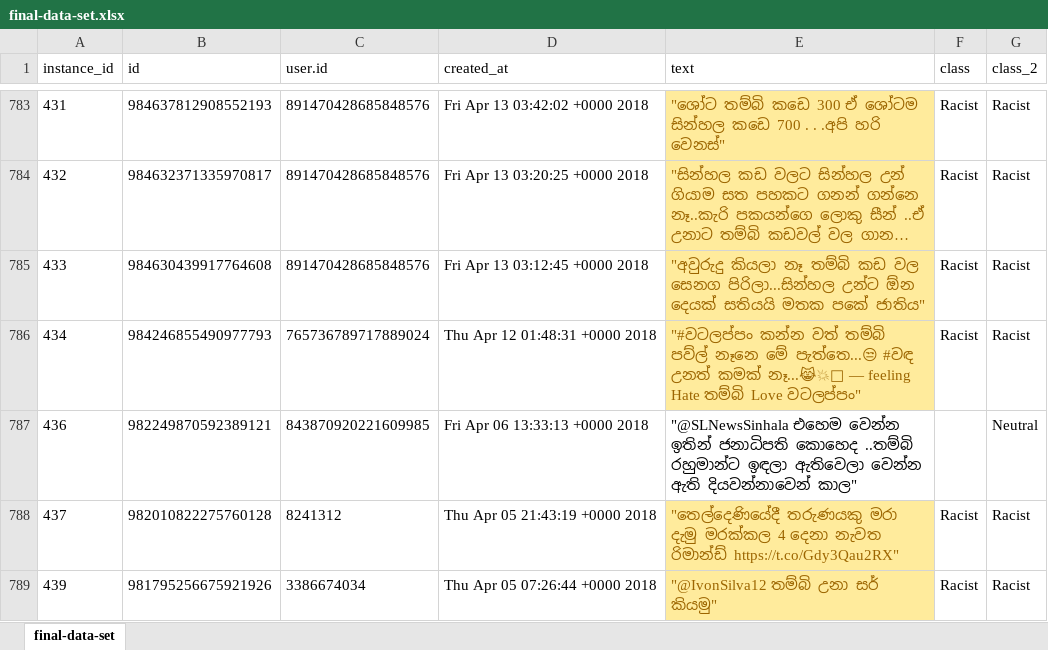
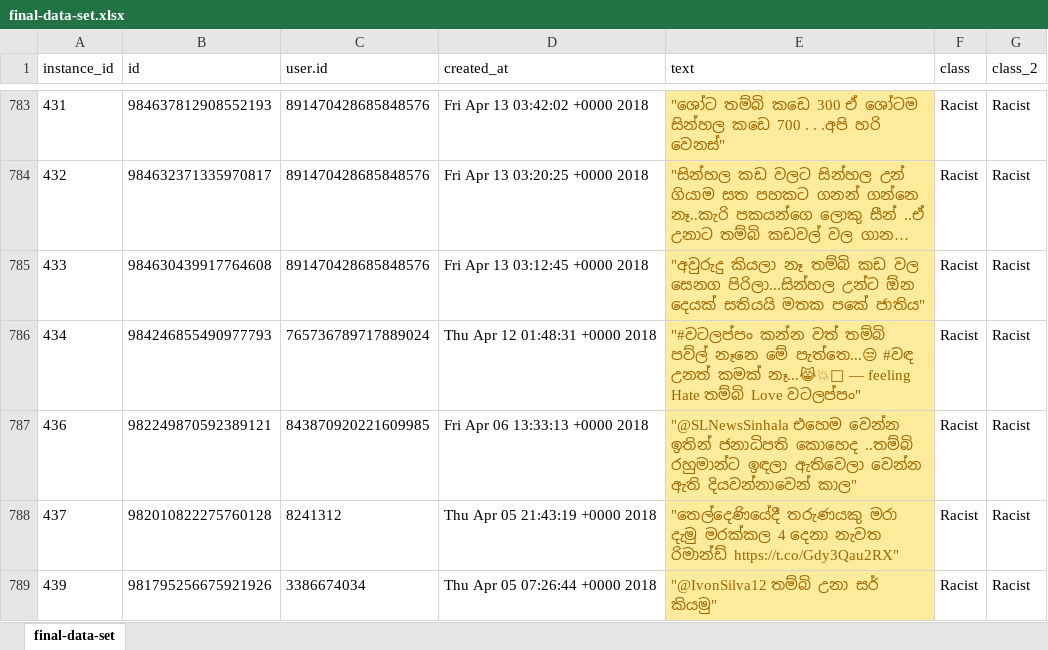
Before and after one commit to renuka-fernando/sinhalese_language_racism_detection, an Excel workbook: data-set/final-data-set.xlsx, sheet final-data-set, drawn as a sheet; only a part is shown, gaps mark what is left out; long unchanged cells end in …; values as stored, in another font and other column widths than the file's, no borders; the diff names each change by its address in the sheet, - before the commit and + after, or states it on an @@ line.

```diff
--- a/data-set/final-data-set.xlsx (sheet final-data-set)
+++ b/data-set/final-data-set.xlsx (sheet final-data-set)
@@ E787 fill: none → #FFEB9C, text colour: black → #9C6500 @@
-F787 (class): (empty)
+F787 (class): Racist
-G787 (class_2): Neutral
+G787 (class_2): Racist
```
Also changed, not shown: 3 other files.
